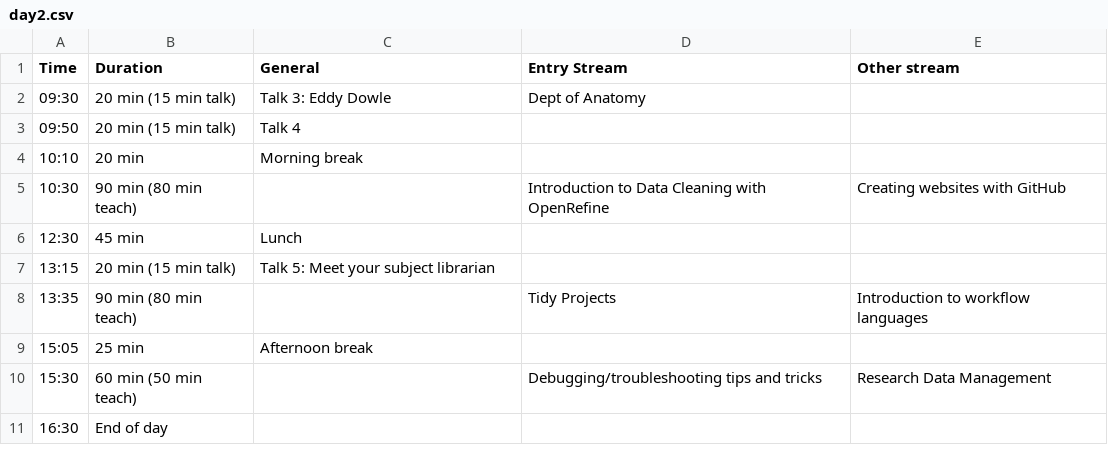
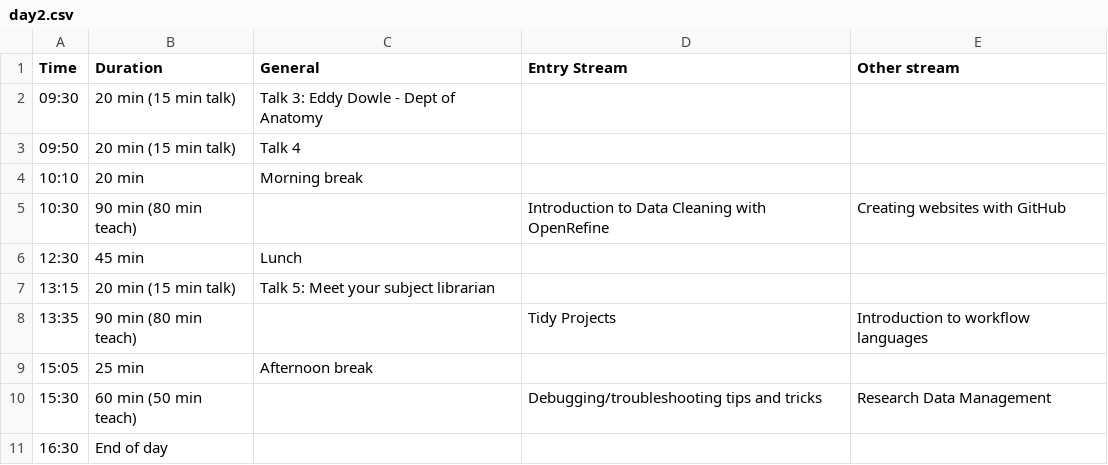
Before and after one commit to resbaz/resbaz2021, a CSV file: dunedin/day2.csv, drawn as a sheet.

```diff
--- a/dunedin/day2.csv
+++ b/dunedin/day2.csv
@@ -1,3 +1,3 @@
 Time ,Duration , General, Entry Stream , Other stream
-09:30 , 20 min (15 min talk) ,Talk 3: Eddy Dowle, Dept of Anatomy ,,
+09:30 , 20 min (15 min talk) ,Talk 3: Eddy Dowle - Dept of Anatomy ,,
 09:50 , 20 min (15 min talk), Talk 4 ,,
```
Also changed, not shown: dunedin/day3.csv.
